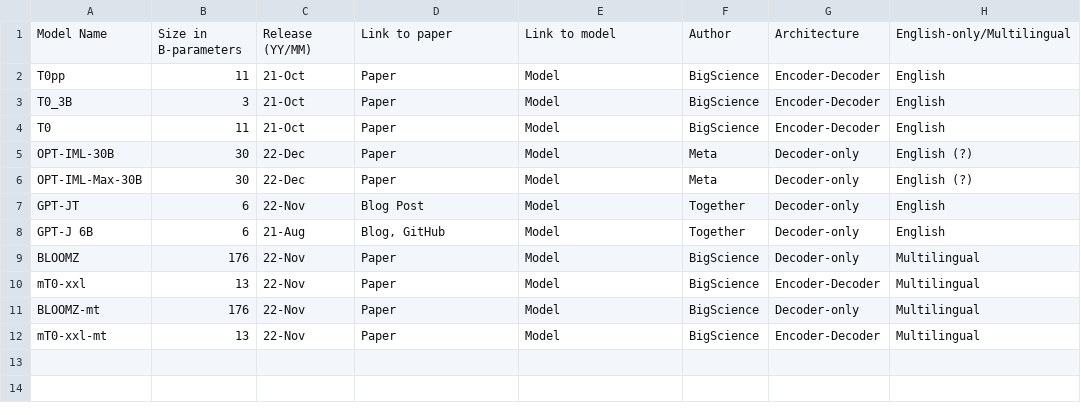
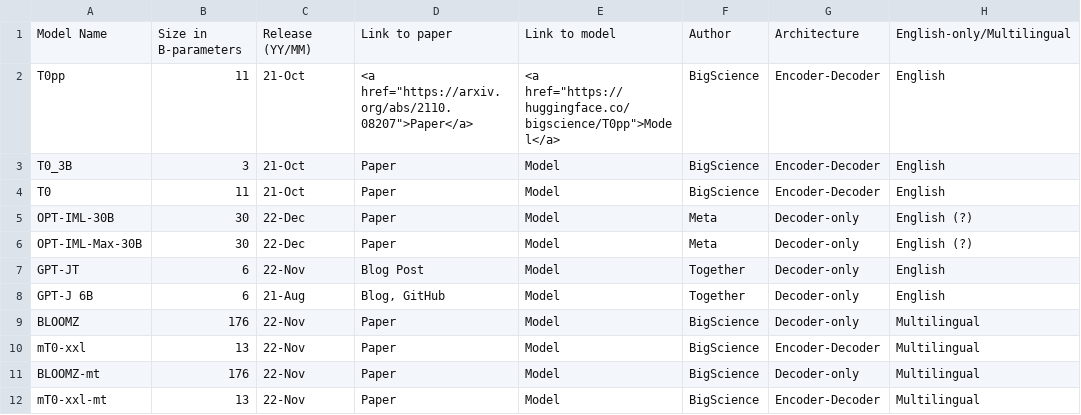
Before and after one commit to anutkk/open-source-llms, a CSV file: llms.csv, drawn as a sheet; only a part is shown; the diff names each change by its address in the sheet, - before the commit and + after, or states it on an @@ line.

Commit message:
Links in CSV

```diff
--- a/llms.csv
+++ b/llms.csv
-D2: Paper
+D2: <a href="https://arxiv.org/abs/2110.08207">Paper</a>
-E2: Model
+E2: <a href="https://huggingface.co/bigscience/T0pp">Model</a>
```
